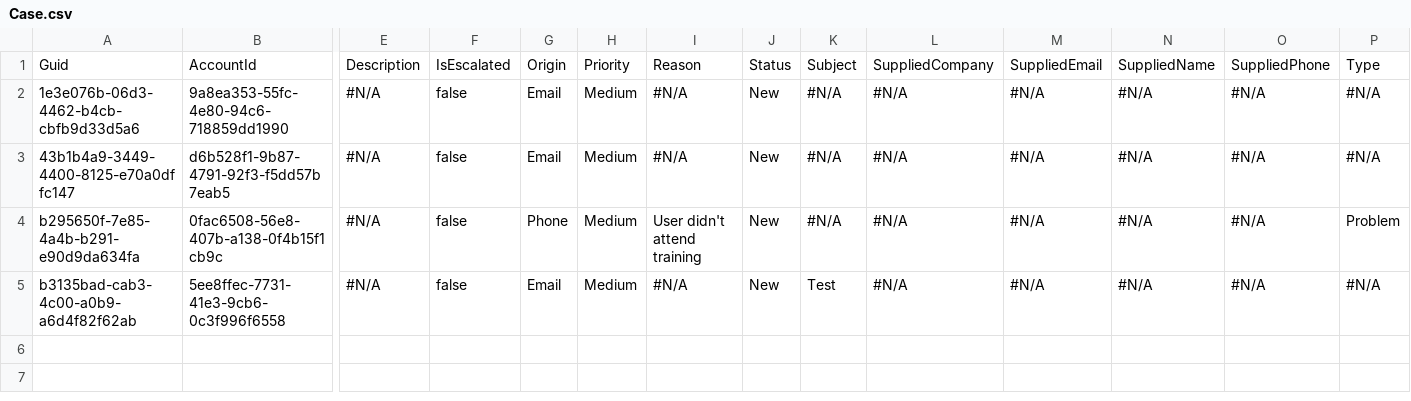
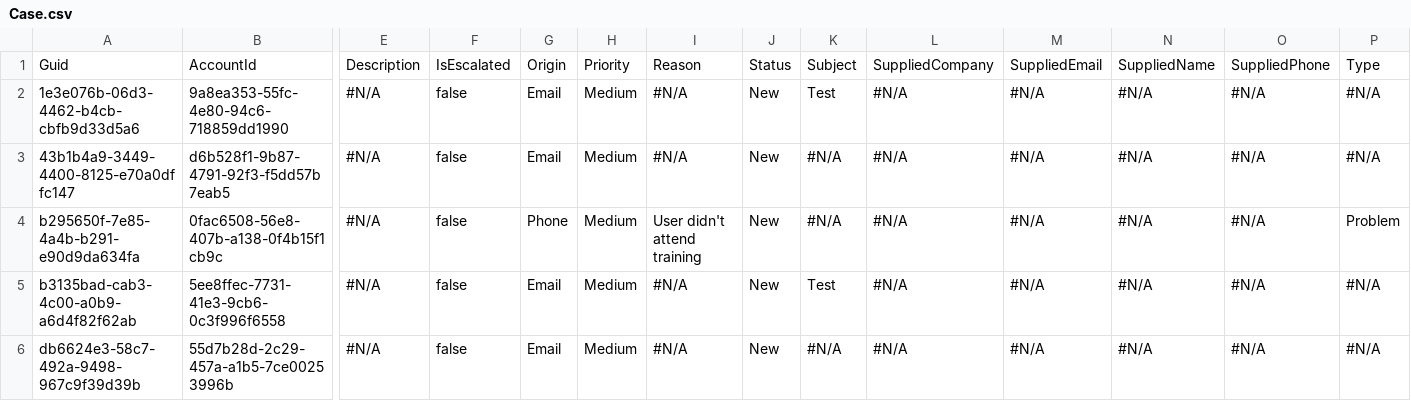
Before and after one commit to prodlytestuser/CPQTest18, a CSV file: Case.csv, drawn as a sheet; only a part is shown, gaps mark what is left out; rows hold the shown columns only; the diff names each change by its address in the sheet, - before the commit and + after, or states it on an @@ line.

```diff
--- a/Case.csv
+++ b/Case.csv
-K2: #N/A
+K2: Test
+row 6: db6624e3-58c7-492a-9498-967c9f39d39b | 55d7b28d-2c29-457a-a1b5-7ce00253996b | #N/A | false | Email | Medium | #N/A | New | #N/A | #N/A | #N/A | #N/A | #N/A | #N/A
```
Also changed, not shown: Account.csv, Asset.csv, 3 other files.
